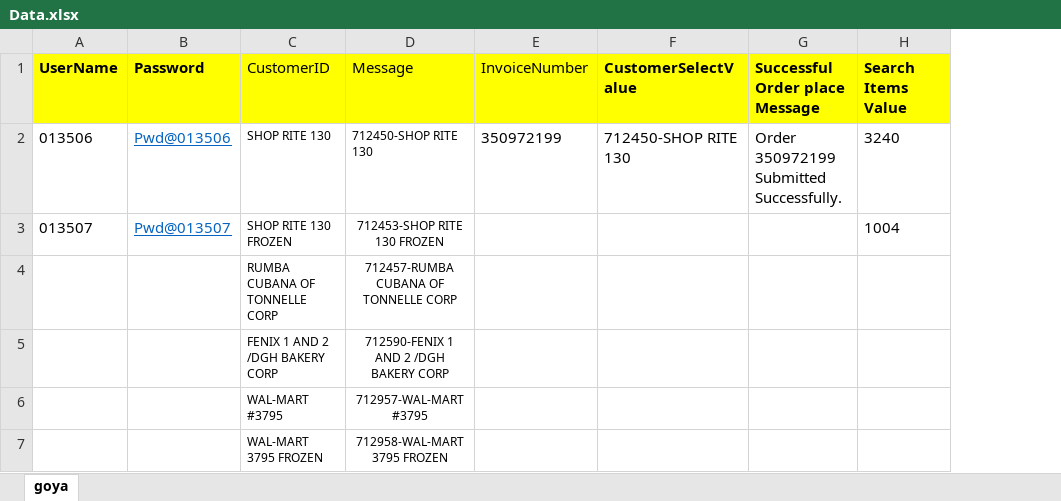
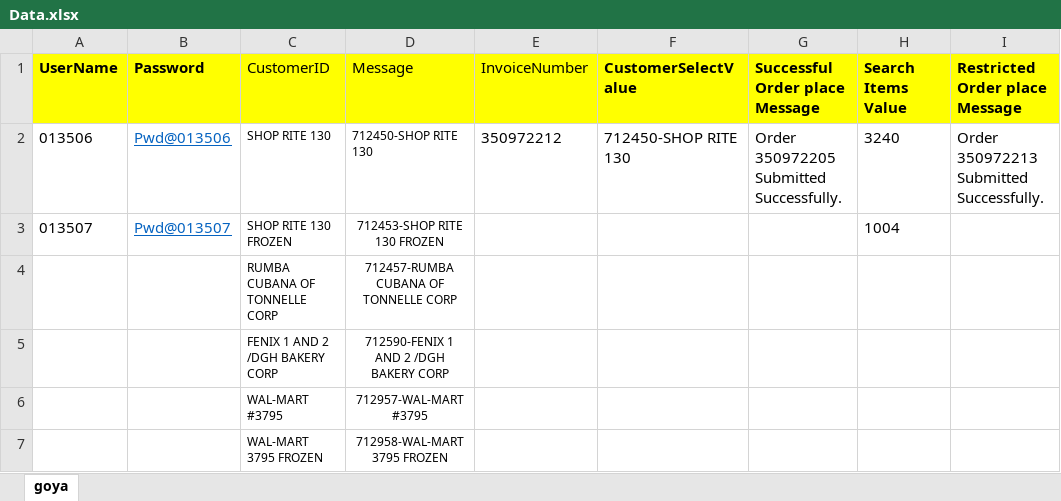
Before and after one commit to subhradips/goyaProject, an Excel workbook: target/test-classes/Data.xlsx, sheet goya, drawn as a sheet; values as stored, in another font and other column widths than the file's, no borders; the diff names each change by its address in the sheet, - before the commit and + after, or states it on an @@ line.

```diff
--- a/target/test-classes/Data.xlsx (sheet goya)
+++ b/target/test-classes/Data.xlsx (sheet goya)
+column I (Restricted Order place Message), row 2: Order 350972213 Submitted Successfully.
-E2 (InvoiceNumber): 350972199
+E2 (InvoiceNumber): 350972212
-G2 (Successful Order place Message): Order 350972199 Submitted Successfully.
+G2 (Successful Order place Message): Order 350972205 Submitted Successfully.
```
Also changed, not shown: 7 other files.
